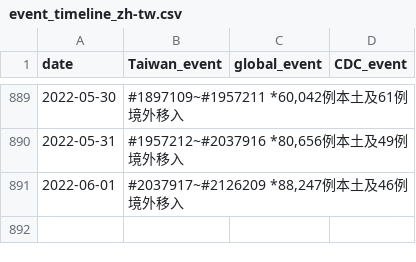
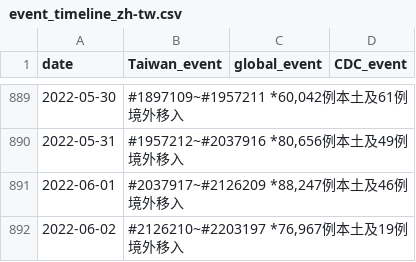
Before and after one commit to Linc-tw/COVID_breakdown, a CSV file: processed_data/event_timeline_zh-tw.csv, drawn as a sheet; only a part is shown, gaps mark what is left out; the diff names each change by its address in the sheet, - before the commit and + after, or states it on an @@ line.

```diff
--- a/processed_data/event_timeline_zh-tw.csv
+++ b/processed_data/event_timeline_zh-tw.csv
+row 892: 2022-06-02 | #2126210~#2203197 *76,967例本土及19例境外移入
```
Also changed, not shown: processed_data/2022/vaccination_by_brand.csv, processed_data/latest/vaccination_by_brand.csv, 51 other files.
